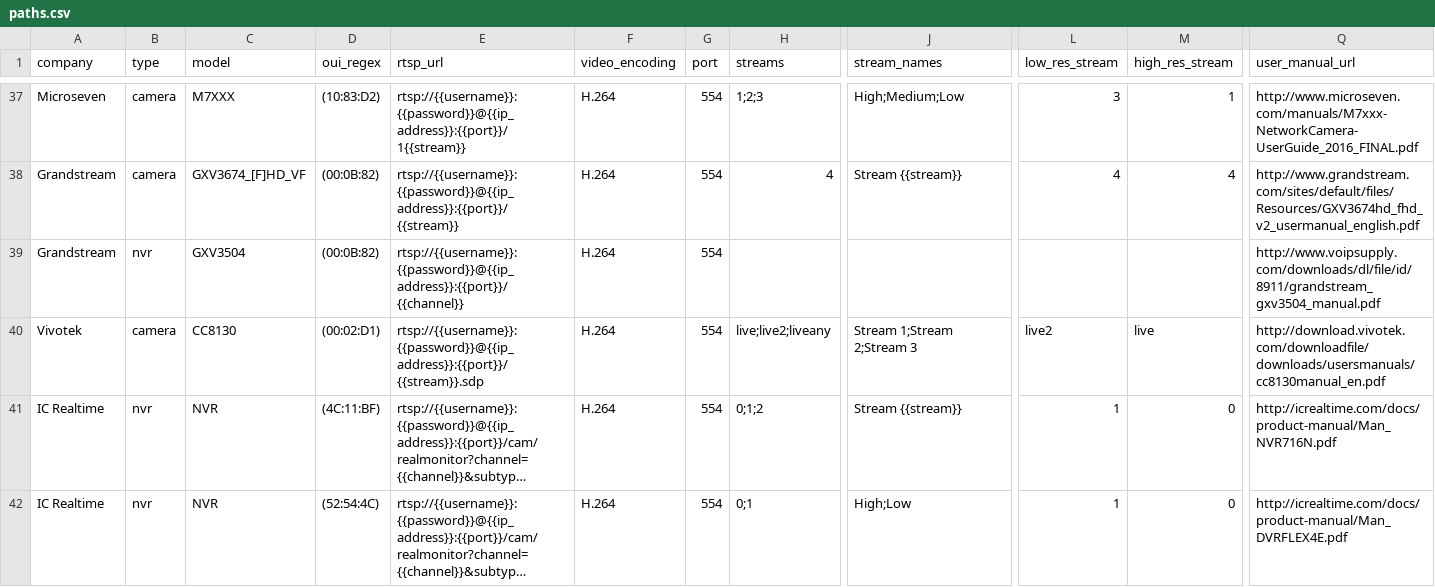
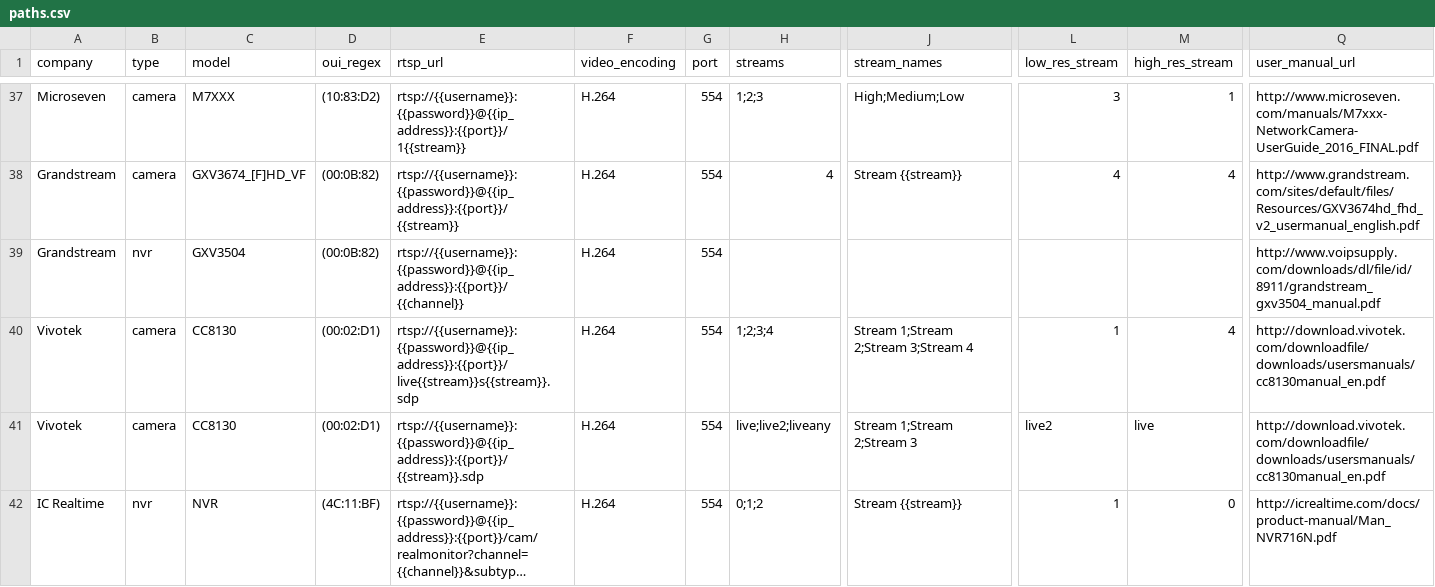
Before and after one commit to CamioCam/rtsp, a CSV file: cameras/paths.csv, drawn as a sheet; only a part is shown, gaps mark what is left out; the shorter side is filled out with more unchanged rows; long unchanged cells end in …; rows hold the shown columns only; the diff names each change by its address in the sheet, - before the commit and + after, or states it on an @@ line.

Commit message:
Fixes #233: add support for Vivotek cameras with newer firmware

```diff
--- a/cameras/paths.csv
+++ b/cameras/paths.csv
+row 40: Vivotek | camera | CC8130 | (00:02:D1) | rtsp://{{username}}:{{password}}@{{ip_address}}:{{port}}/live{{stream}}s{{stream}}.sdp | H.264 | 554 | 1;2;3;4 | Stream 1;Stream 2;Stream 3;Stream 4 | 1 | 4 | http://download.vivotek.com/downloadfile/downloads/usersmanuals/cc8130manual_en.pdf
```
